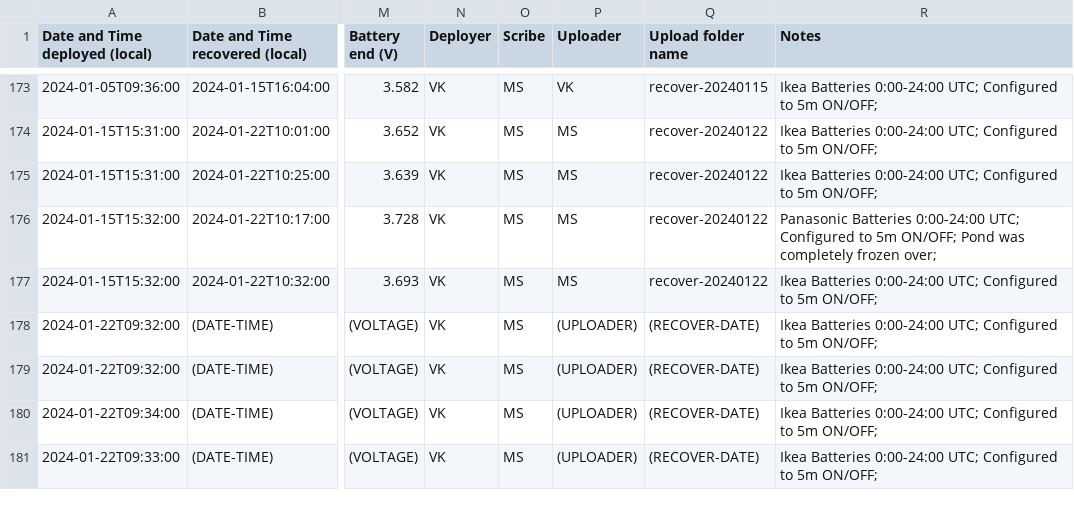
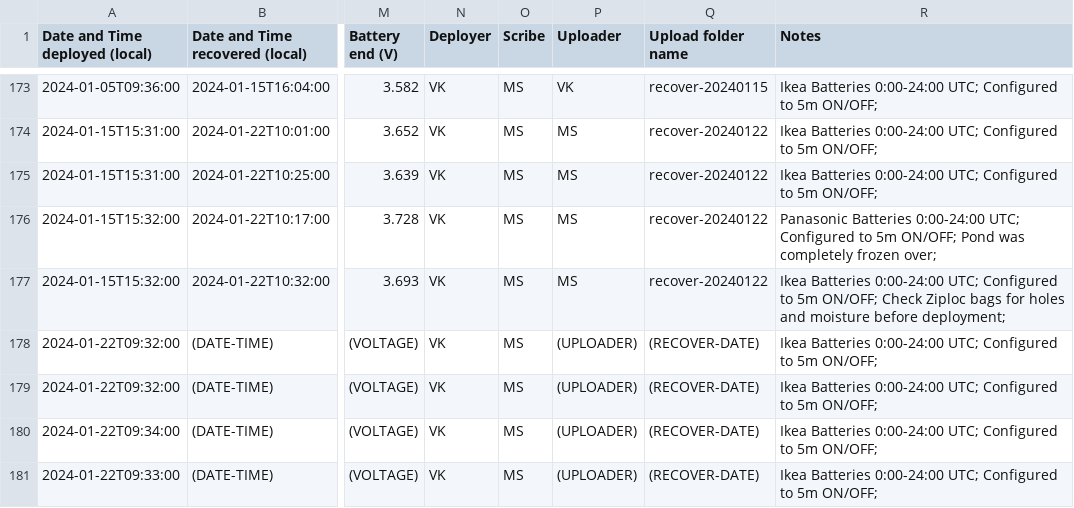
Before and after one commit to uw-echospace/ubna-field, a CSV file: field_records/ubna_2023.csv, drawn as a sheet; only a part is shown, gaps mark what is left out; the diff names each change by its address in the sheet, - before the commit and + after, or states it on an @@ line.

Commit message:
Added comment regarding some lost data for 1/15 deployment

```diff
--- a/field_records/ubna_2023.csv
+++ b/field_records/ubna_2023.csv
-R177 (Notes): …5m ON/OFF;
+R177 (Notes): …5m ON/OFF; Check Ziploc bags for holes and moisture before deployment;
```
